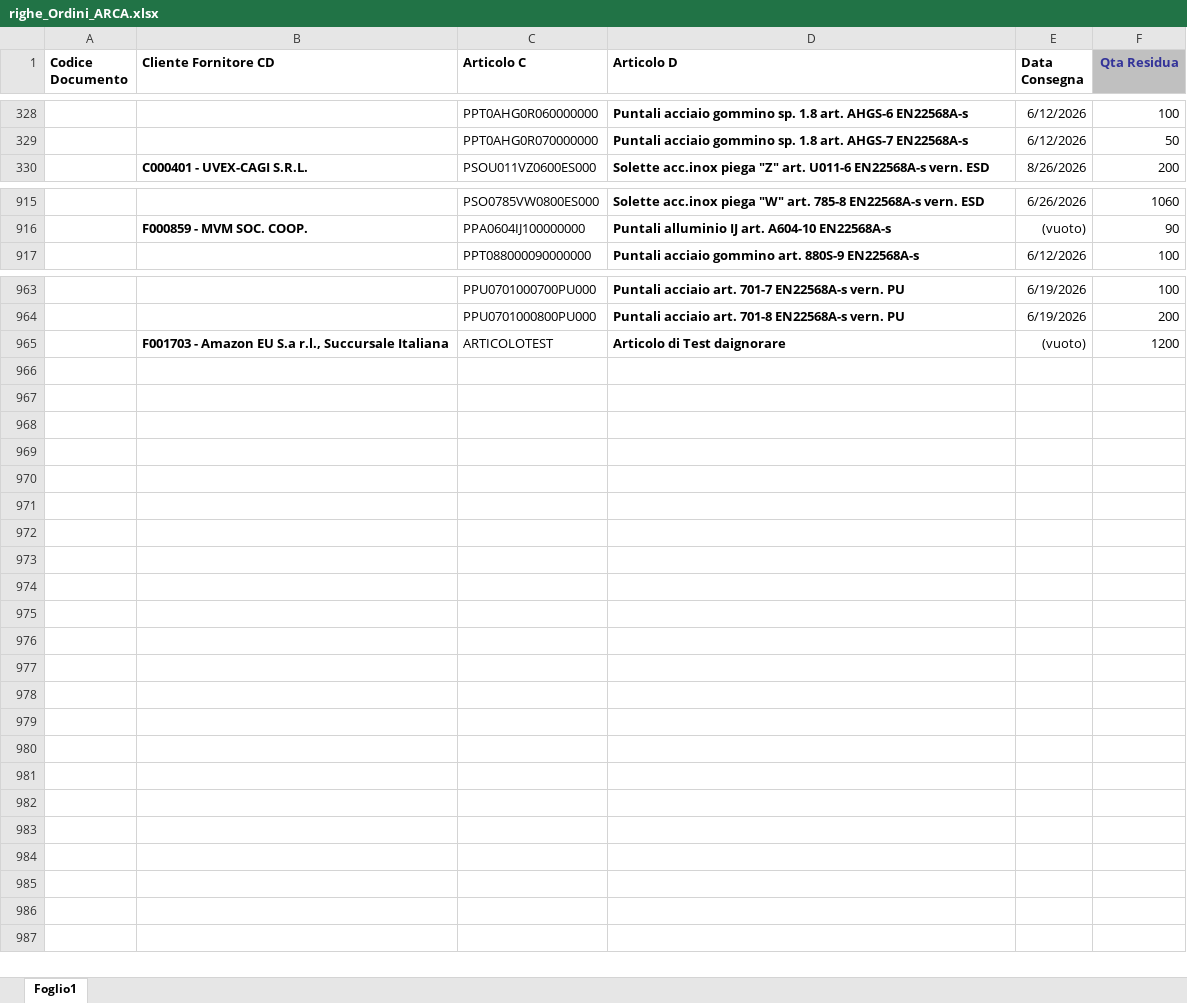
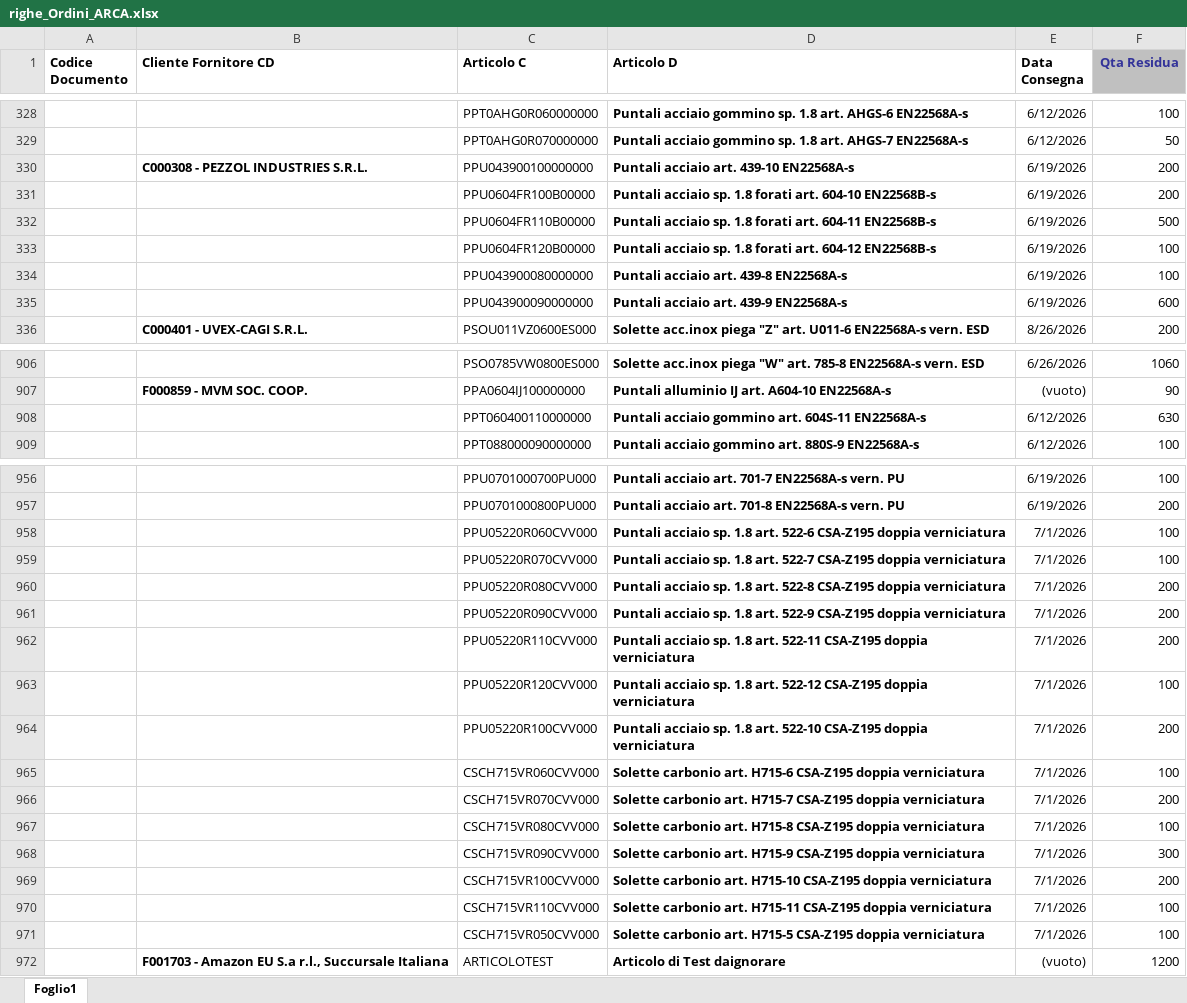
Before and after one commit to denis-safit/SAFiT, an Excel workbook: righe_Ordini_ARCA.xlsx, sheet Foglio1, drawn as a sheet; only a part is shown, gaps mark what is left out; values as stored, in another font and other column widths than the file's, no borders; the diff covers the shown part only; the diff names each change by its address in the sheet, - before the commit and + after, or states it on an @@ line.

```diff
--- a/righe_Ordini_ARCA.xlsx (sheet Foglio1)
+++ b/righe_Ordini_ARCA.xlsx (sheet Foglio1)
+row 330:  | C000308 - PEZZOL INDUSTRIES S.R.L. | PPU043900100000000 | Puntali acciaio art. 439-10 EN22568A-s | 6/19/2026 | 200
+row 331:  |  | PPU0604FR100B00000 | Puntali acciaio sp. 1.8 forati art. 604-10 EN22568B-s | 6/19/2026 | 200
+row 332:  |  | PPU0604FR110B00000 | Puntali acciaio sp. 1.8 forati art. 604-11 EN22568B-s | 6/19/2026 | 500
+row 333:  |  | PPU0604FR120B00000 | Puntali acciaio sp. 1.8 forati art. 604-12 EN22568B-s | 6/19/2026 | 100
+row 334:  |  | PPU043900080000000 | Puntali acciaio art. 439-8 EN22568A-s | 6/19/2026 | 100
+row 335:  |  | PPU043900090000000 | Puntali acciaio art. 439-9 EN22568A-s | 6/19/2026 | 600
+row 908:  |  | PPT060400110000000 | Puntali acciaio gommino art. 604S-11 EN22568A-s | 6/12/2026 | 630
+row 958:  |  | PPU05220R060CVV000 | Puntali acciaio sp. 1.8 art. 522-6 CSA-Z195 doppia verniciatura | 7/1/2026 | 100
+row 959:  |  | PPU05220R070CVV000 | Puntali acciaio sp. 1.8 art. 522-7 CSA-Z195 doppia verniciatura | 7/1/2026 | 100
+row 960:  |  | PPU05220R080CVV000 | Puntali acciaio sp. 1.8 art. 522-8 CSA-Z195 doppia verniciatura | 7/1/2026 | 200
+row 961:  |  | PPU05220R090CVV000 | Puntali acciaio sp. 1.8 art. 522-9 CSA-Z195 doppia verniciatura | 7/1/2026 | 200
+row 962:  |  | PPU05220R110CVV000 | Puntali acciaio sp. 1.8 art. 522-11 CSA-Z195 doppia verniciatura | 7/1/2026 | 200
+row 963:  |  | PPU05220R120CVV000 | Puntali acciaio sp. 1.8 art. 522-12 CSA-Z195 doppia verniciatura | 7/1/2026 | 100
+row 964:  |  | PPU05220R100CVV000 | Puntali acciaio sp. 1.8 art. 522-10 CSA-Z195 doppia verniciatura | 7/1/2026 | 200
+row 965:  |  | CSCH715VR060CVV000 | Solette carbonio art. H715-6 CSA-Z195 doppia verniciatura | 7/1/2026 | 100
+row 966:  |  | CSCH715VR070CVV000 | Solette carbonio art. H715-7 CSA-Z195 doppia verniciatura | 7/1/2026 | 200
+row 967:  |  | CSCH715VR080CVV000 | Solette carbonio art. H715-8 CSA-Z195 doppia verniciatura | 7/1/2026 | 100
+row 968:  |  | CSCH715VR090CVV000 | Solette carbonio art. H715-9 CSA-Z195 doppia verniciatura | 7/1/2026 | 300
+row 969:  |  | CSCH715VR100CVV000 | Solette carbonio art. H715-10 CSA-Z195 doppia verniciatura | 7/1/2026 | 200
+row 970:  |  | CSCH715VR110CVV000 | Solette carbonio art. H715-11 CSA-Z195 doppia verniciatura | 7/1/2026 | 100
+row 971:  |  | CSCH715VR050CVV000 | Solette carbonio art. H715-5 CSA-Z195 doppia verniciatura | 7/1/2026 | 100
```
Also changed, not shown: 2 added rows, 16 removed rows and 16 edited cells elsewhere in this sheet, Avanzamento_access.xlsx, dettagli_consegne.xlsx, 4 other files.
